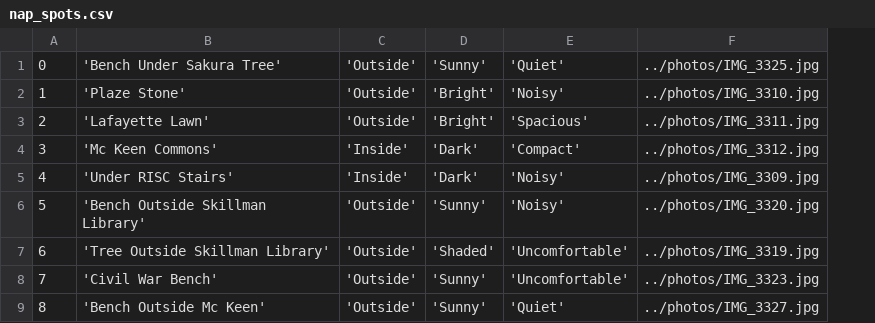
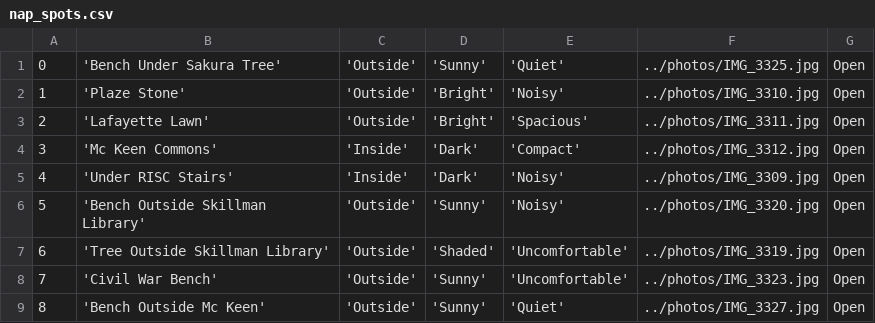
Before and after one commit to ColeJMitchell/nap-spot-booking-app, a CSV file: database/CSV/nap_spots.csv, drawn as a sheet; the diff names each change by its address in the sheet, - before the commit and + after, or states it on an @@ line.

Commit message:
made reservations part of the database a limited user to one reservation

```diff
--- a/database/CSV/nap_spots.csv
+++ b/database/CSV/nap_spots.csv
+column G, rows 1-9: all Open
```
Also changed, not shown: 5 other files.
